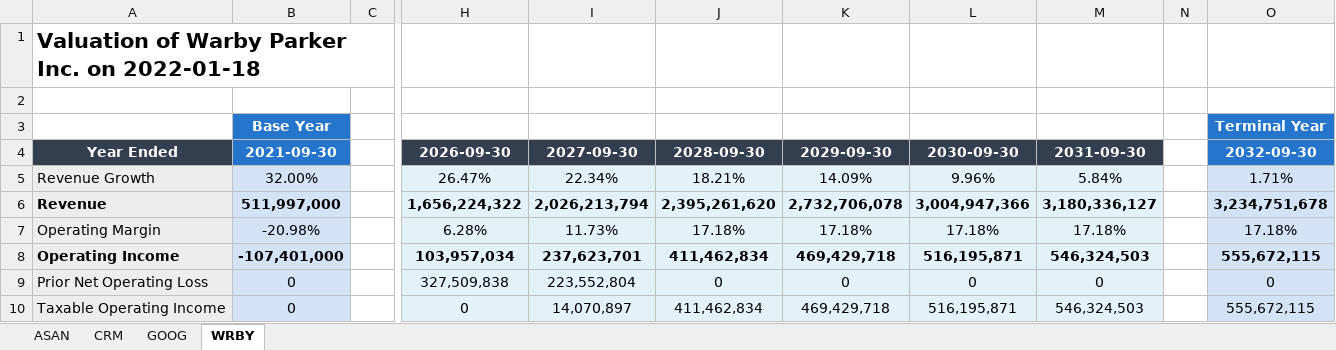
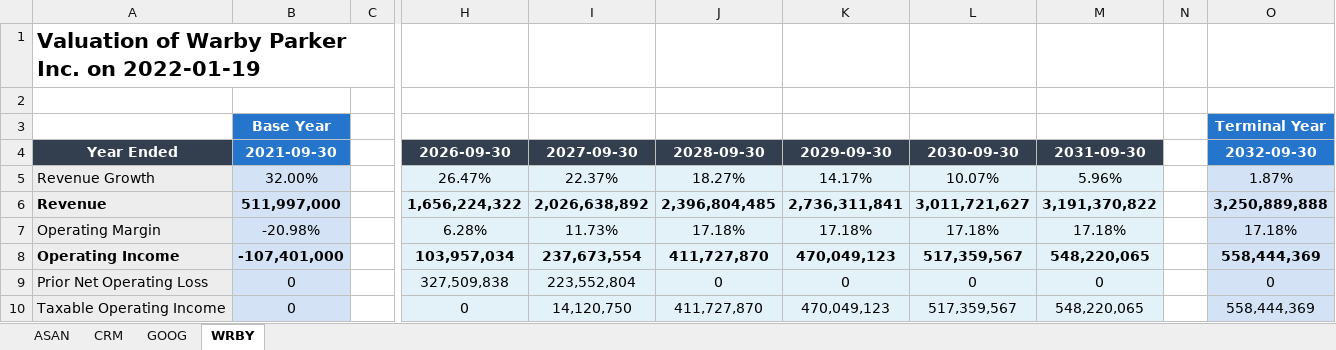
Before and after one commit to theorangetree/valuation, an Excel workbook: DCF valuations.xlsx, sheet WRBY, drawn as a sheet; only a part is shown, gaps mark what is left out; values as stored, in another font and other column widths than the file's, no borders; the diff covers the shown part only; the diff names each change by its address in the sheet, - before the commit and + after, or states it on an @@ line.

Commit message:
simplified valuation tool methods to make assumptions adjustments all in the same method; updated README

```diff
--- a/DCF valuations.xlsx (sheet WRBY)
+++ b/DCF valuations.xlsx (sheet WRBY)
-A1: Valuation of Warby Parker Inc. on 2022-01-18
+A1: Valuation of Warby Parker Inc. on 2022-01-19
-I5: 22.34%
+I5: 22.37%
-J5: 18.21%
+J5: 18.27%
-K5: 14.09%
+K5: 14.17%
-L5: 9.96%
+L5: 10.07%
-M5: 5.84%
+M5: 5.96%
-O5: 1.71%
+O5: 1.87%
-I6: 2,026,213,794
+I6: 2,026,638,892
-J6: 2,395,261,620
+J6: 2,396,804,485
-K6: 2,732,706,078
+K6: 2,736,311,841
-L6: 3,004,947,366
+L6: 3,011,721,627
-M6: 3,180,336,127
+M6: 3,191,370,822
-O6: 3,234,751,678
+O6: 3,250,889,888
-I8: 237,623,701
+I8: 237,673,554
-J8: 411,462,834
+J8: 411,727,870
-K8: 469,429,718
+K8: 470,049,123
-L8: 516,195,871
+L8: 517,359,567
-M8: 546,324,503
+M8: 548,220,065
-O8: 555,672,115
+O8: 558,444,369
-I10: 14,070,897
+I10: 14,120,750
-J10: 411,462,834
+J10: 411,727,870
-K10: 469,429,718
+K10: 470,049,123
-L10: 516,195,871
+L10: 517,359,567
-M10: 546,324,503
+M10: 548,220,065
-O10: 555,672,115
+O10: 558,444,369
```
Also changed, not shown: 71 edited cells elsewhere in this sheet, sheet ASAN, sheet GOOG, sheet CRM, 3 other files.
